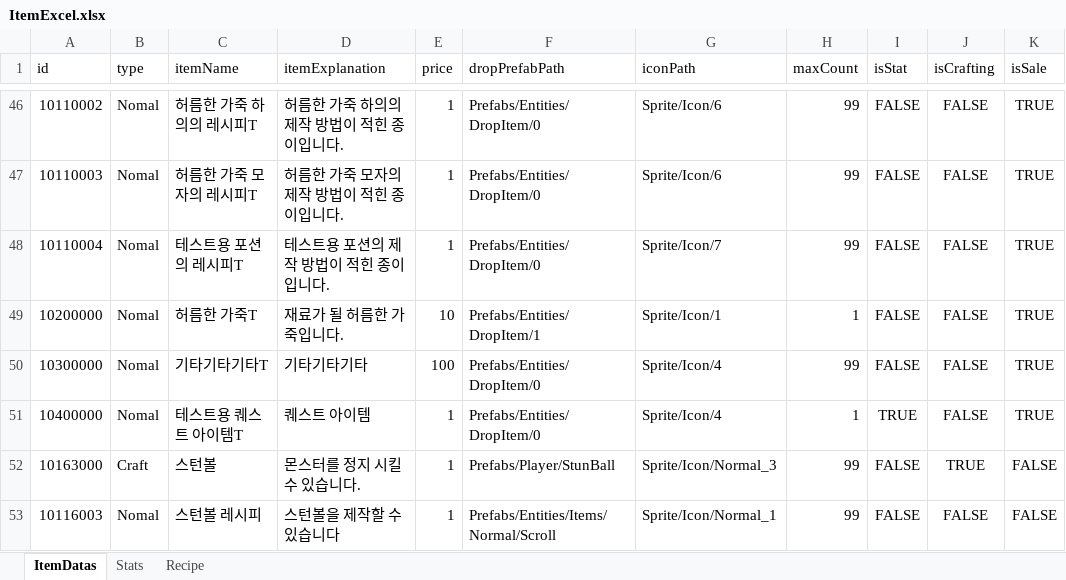
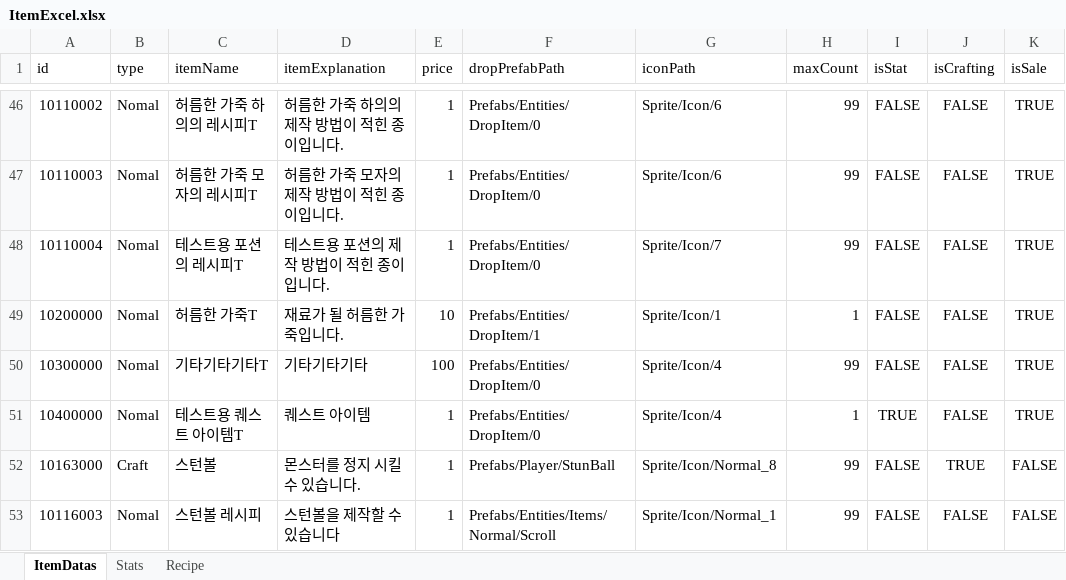
Before and after one commit to noyyo/EscapeIsekai, an Excel workbook: Assets/Resources/ItemData/ItemExcel.xlsx, sheet ItemDatas, drawn as a sheet; only a part is shown, gaps mark what is left out; values as stored, in another font and other column widths than the file's, no borders; the diff names each change by its address in the sheet, - before the commit and + after, or states it on an @@ line.

```diff
--- a/Assets/Resources/ItemData/ItemExcel.xlsx (sheet ItemDatas)
+++ b/Assets/Resources/ItemData/ItemExcel.xlsx (sheet ItemDatas)
-G52 (iconPath): Sprite/Icon/Normal_3
+G52 (iconPath): Sprite/Icon/Normal_8
```
Also changed, not shown: sheet Recipe, 6 other files.
